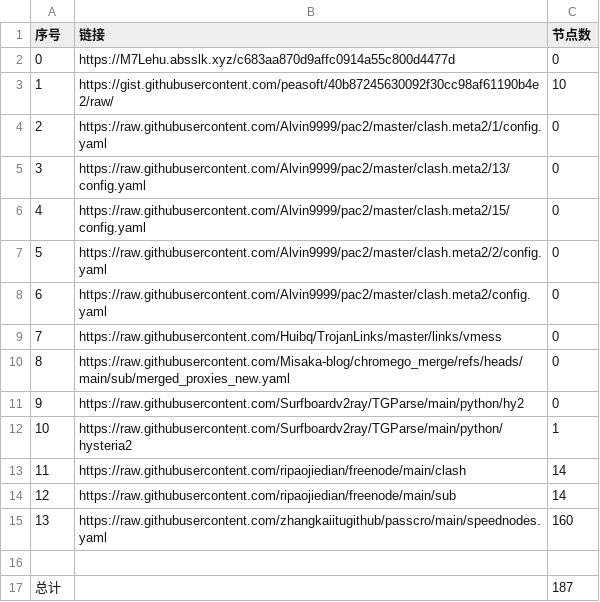
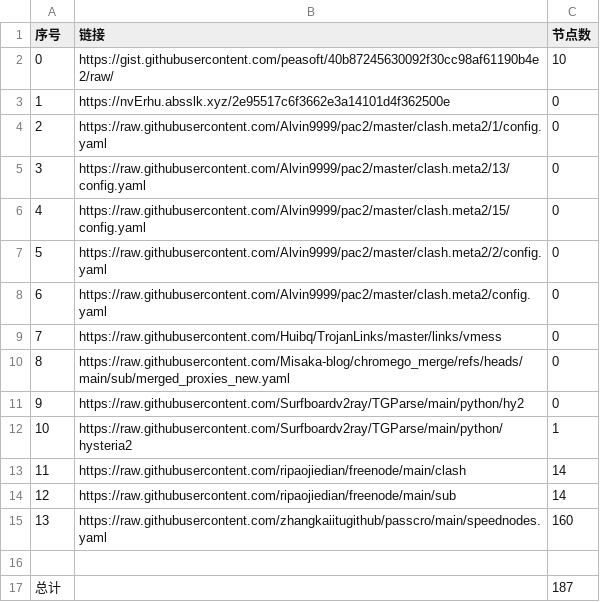
Before and after one commit to jccm66/NoMoreWalls, a CSV file: list_result.csv, drawn as a sheet.

```diff
--- a/list_result.csv
+++ b/list_result.csv
@@ -1,4 +1,4 @@
 序号,链接,节点数
-0,https://M7Lehu.absslk.xyz/c683aa870d9affc0914a55c800d4477d,0
-1,https://gist.githubusercontent.com/peasoft/40b87245630092f30cc98af61190b4e2/raw/,10
+0,https://gist.githubusercontent.com/peasoft/40b87245630092f30cc98af61190b4e2/raw/,10
+1,https://nvErhu.absslk.xyz/2e95517c6f3662e3a14101d4f362500e,0
 2,https://raw.githubusercontent.com/Alvin9999/pac2/master/clash.meta2/1/config.yaml,0
```
Also changed, not shown: 3 other files.
